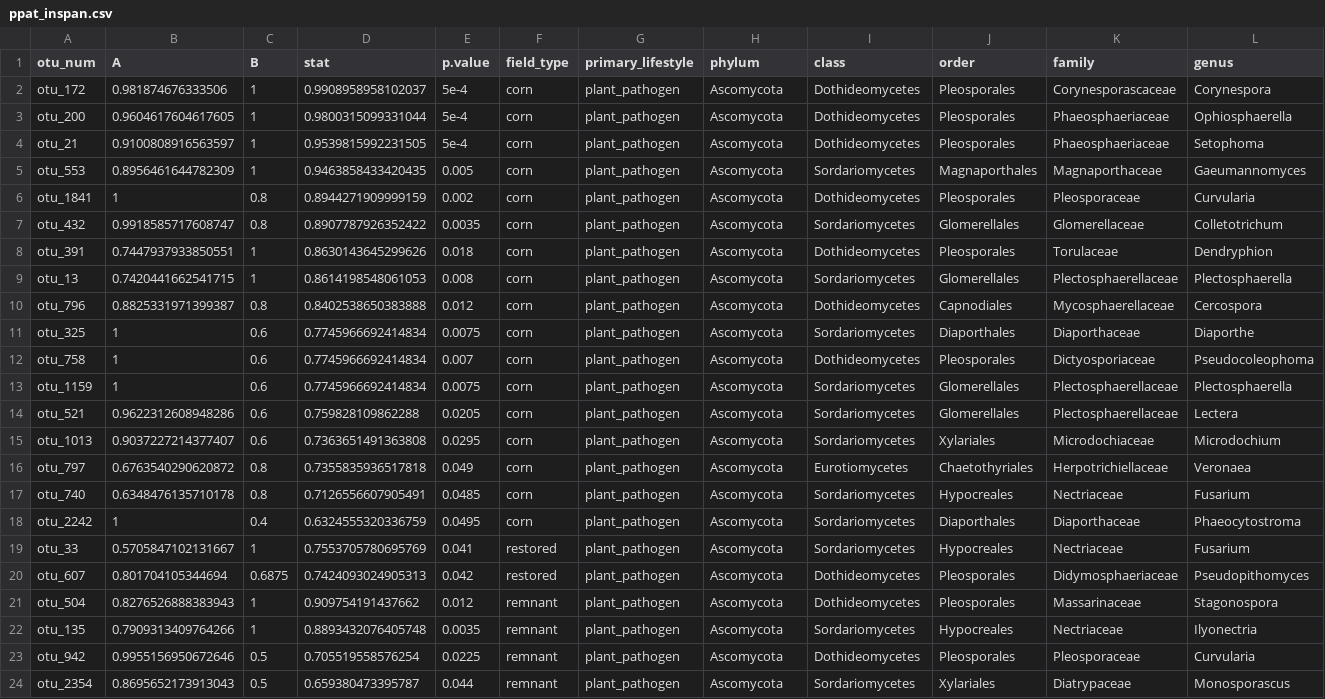
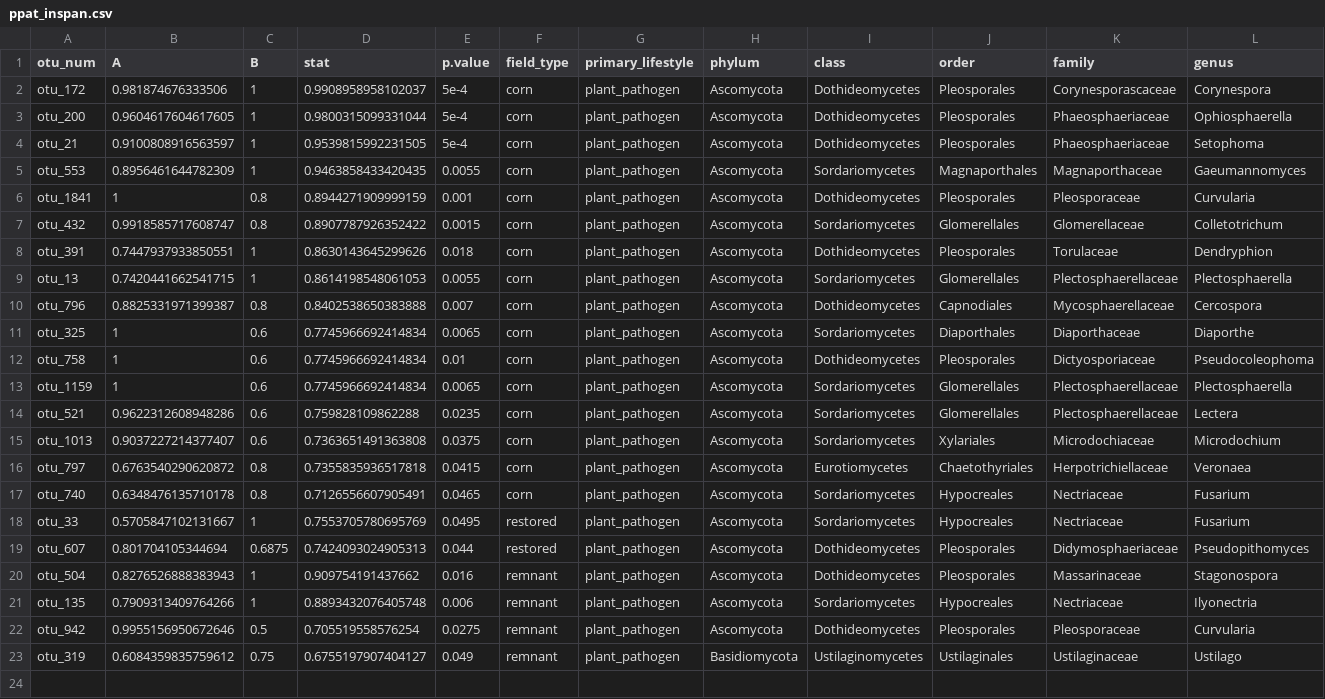
Before and after one commit to bglarkin/tallgrass_restoration_legacies, a CSV file: microbial_guild_taxonomy_files/ppat_inspan.csv, drawn as a sheet; only a part is shown; removed rows and columns are numbered as before the commit, all else as after; rows hold the shown columns only; the diff names each change by its address in the sheet, - before the commit and + after, or states it on an @@ line.

Commit message:
UPDATED microbial_guild_taxonomy and related files

```diff
--- a/microbial_guild_taxonomy_files/ppat_inspan.csv
+++ b/microbial_guild_taxonomy_files/ppat_inspan.csv
-E5 (p.value): 0.005
+E5 (p.value): 0.0055
-E6 (p.value): 0.002
+E6 (p.value): 0.001
-E7 (p.value): 0.0035
+E7 (p.value): 0.0015
-E9 (p.value): 0.008
+E9 (p.value): 0.0055
-E10 (p.value): 0.012
+E10 (p.value): 0.007
-E11 (p.value): 0.0075
+E11 (p.value): 0.0065
-E12 (p.value): 0.007
+E12 (p.value): 0.01
-E13 (p.value): 0.0075
+E13 (p.value): 0.0065
-E14 (p.value): 0.0205
+E14 (p.value): 0.0235
-E15 (p.value): 0.0295
+E15 (p.value): 0.0375
-E16 (p.value): 0.049
+E16 (p.value): 0.0415
-E17 (p.value): 0.0485
+E17 (p.value): 0.0465
-row 18: otu_2242 | 1 | 0.4 | 0.6324555320336759 | 0.0495 | corn | plant_pathogen | Ascomycota | Sordariomycetes | Diaporthales | Diaporthaceae | Phaeocytostroma
-E18 (p.value): 0.041
+E18 (p.value): 0.0495
-E19 (p.value): 0.042
+E19 (p.value): 0.044
-E20 (p.value): 0.012
+E20 (p.value): 0.016
-E21 (p.value): 0.0035
+E21 (p.value): 0.006
-E22 (p.value): 0.0225
+E22 (p.value): 0.0275
-row 24: otu_2354 | 0.8695652173913043 | 0.5 | 0.659380473395787 | 0.044 | remnant | plant_pathogen | Ascomycota | Sordariomycetes | Xylariales | Diatrypaceae | Monosporascus
+row 23: otu_319 | 0.6084359835759612 | 0.75 | 0.6755197907404127 | 0.049 | remnant | plant_pathogen | Basidiomycota | Ustilaginomycetes | Ustilaginales | Ustilaginaceae | Ustilago
```
Also changed, not shown: microbial_guild_taxonomy_files/guilds.csv, microbial_guild_taxonomy_files/its_inspan.csv, 7 other files.
